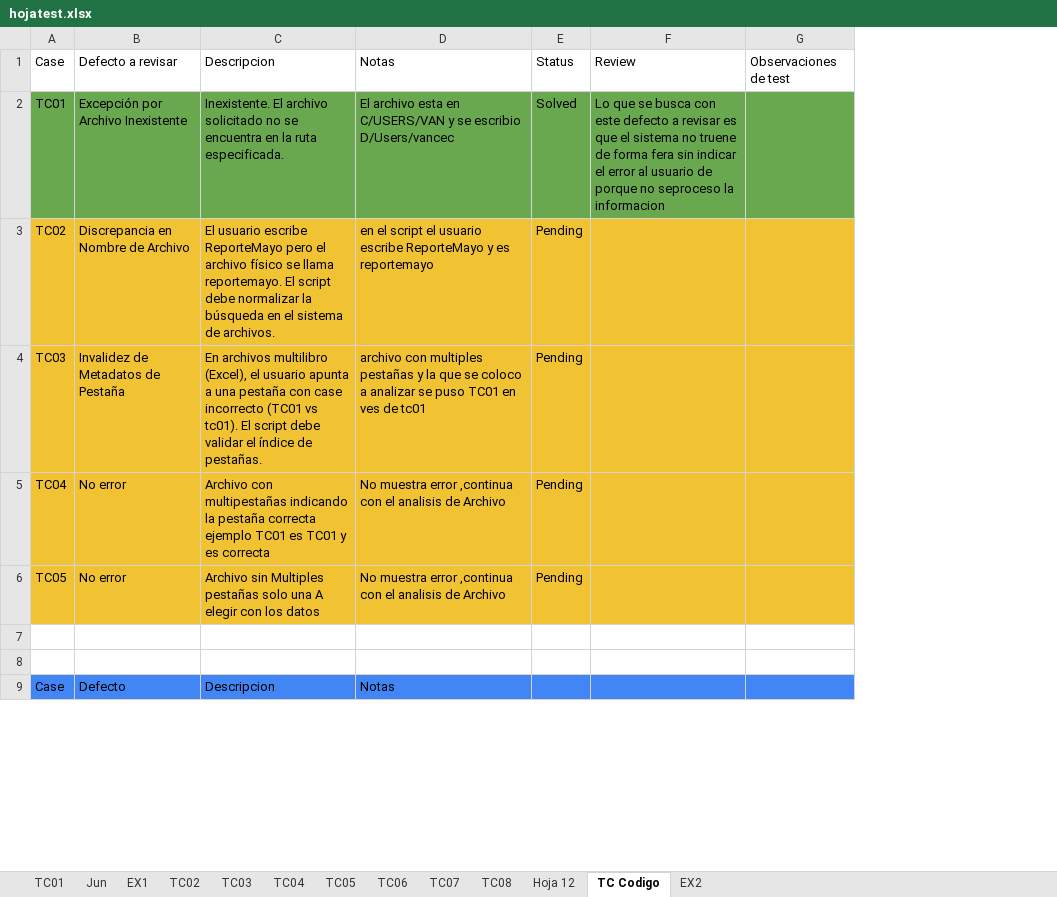
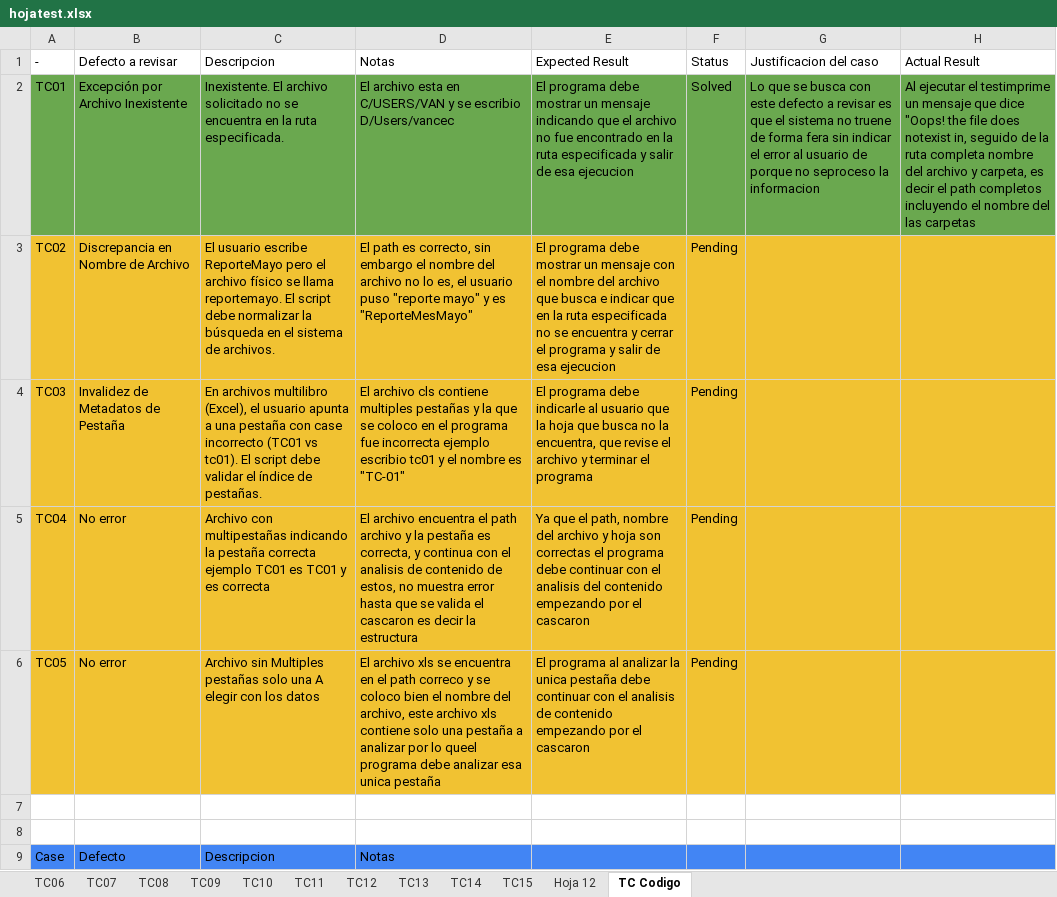
Before and after one commit to Vanessadg-debug/ProyectosIT, an Excel workbook: Portfolio/ETL-Data-Validation-Pipeline/assets/hojatest.xlsx, sheet TC Codigo, drawn as a sheet; only a part is shown; values as stored, in another font and other column widths than the file's, no borders; charts and pictures and table styles not drawn; removed rows and columns are numbered as before the commit, all else as after; the diff covers the shown part only; the diff names each change by its address in the sheet, - before the commit and + after, or states it on an @@ line.

Commit message:
regretion test: validate TC06 TC07 TC08 header detection

```diff
--- a/Portfolio/ETL-Data-Validation-Pipeline/assets/hojatest.xlsx (sheet TC Codigo)
+++ b/Portfolio/ETL-Data-Validation-Pipeline/assets/hojatest.xlsx (sheet TC Codigo)
-sheet tab: TC02
+sheet tab: TC09
-sheet tab: TC03
+sheet tab: TC10
-sheet tab: TC04
+sheet tab: TC11
-sheet tab: TC05
+sheet tab: TC12
-sheet tab: TC01
-sheet tab: Jun
-sheet tab: EX1
-sheet tab: EX2
+sheet tab: TC13
+sheet tab: TC14
+sheet tab: TC15
@@ sheet tab order changed: TC06 | TC07 | TC08 | TC09 | TC10 | TC11 | TC12 | TC13 | TC14 | TC15 | Hoja 12 | TC Codigo @@
+column E, rows 1-6: Expected Result | El programa debe mostrar un mensaje indicando que el archivo no fue encontrado en la ruta especificada y salir de esa ejecucion | El programa debe mostrar un mensaje con el nombre del archivo que busca e indicar que en la ruta especificada no se encuentra y cerrar el programa y salir de esa ejecucion | El programa debe indicarle al usuario que la hoja que busca no la encuentra, que revise el archivo y terminar el programa | Ya que el path, nombre del archivo y hoja son correctas el programa debe continuar con el analisis del contenido empezando por el cascaron | El programa al analizar la unica pestaña debe continuar con el analisis de contenido empezando por el cascaron
-column G, row 1: Observaciones de test
+column H, rows 1-2: Actual Result | Al ejecutar el testimprime un mensaje que dice "Oops! the file does notexist in, seguido de la ruta completa nombre del archivo y carpeta, es decir el path completos incluyendo el nombre del las carpetas
-A1: Case
+A1: -
-G1: Review
+G1: Justificacion del caso
-D3: en el script el usuario escribe ReporteMayo y es reportemayo
+D3: El path es correcto, sin embargo el nombre del archivo no lo es, el usuario puso "reporte mayo" y es "ReporteMesMayo"
-D4: archivo con multiples pestañas y la que se coloco a analizar se puso TC01 en ves de tc01
+D4: El archivo cls contiene multiples pestañas y la que se coloco en el programa fue incorrecta ejemplo escribio tc01 y el nombre es "TC-01"
-D5: No muestra error ,continua con el analisis de Archivo
+D5: El archivo encuentra el path archivo y la pestaña es correcta, y continua con el analisis de contenido de estos, no muestra error hasta que se valida el cascaron es decir la estructura
-D6: No muestra error ,continua con el analisis de Archivo
+D6: El archivo xls se encuentra en el path correco y se coloco bien el nombre del archivo, este archivo xls contiene solo una pestaña a analizar por lo queel programa debe analizar esa unica pestaña
```
Also changed, not shown: 5 added rows, 23 edited cells and cell formats elsewhere in this sheet, sheet TC07, sheet TC09, sheet TC06, sheet TC10, sheet TC12, sheet TC08, 1 more sheet, charts or pictures, 1 other file.
